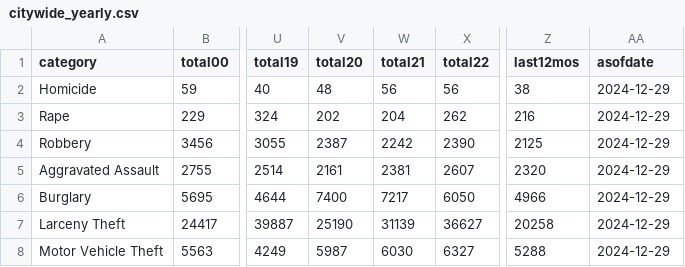
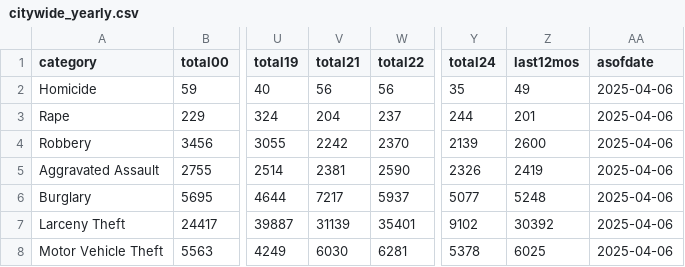
Before and after one commit to abcotvdata/safetytracker_sanfrancisco, a CSV file: data/output/yearly/citywide_yearly.csv, drawn as a sheet; only a part is shown, gaps mark what is left out; removed rows and columns are numbered as before the commit, all else as after; the diff names each change by its address in the sheet, - before the commit and + after, or states it on an @@ line.

```diff
--- a/data/output/yearly/citywide_yearly.csv
+++ b/data/output/yearly/citywide_yearly.csv
-column V (total20), rows 2-8: 48 | 202 | 2387 | 2161 | 7400 | 25190 | 5987
+column Y (total24), rows 2-8: 35 | 244 | 2139 | 2326 | 5077 | 9102 | 5378
-Z2 (last12mos): 38
+Z2 (last12mos): 49
-AA2:AA8 (asofdate): 2024-12-29
+AA2:AA8 (asofdate): 2025-04-06
-W3 (total22): 262
+W3 (total22): 237
-Z3 (last12mos): 216
+Z3 (last12mos): 201
-W4 (total22): 2390
+W4 (total22): 2370
-Z4 (last12mos): 2125
+Z4 (last12mos): 2600
-W5 (total22): 2607
+W5 (total22): 2590
-Z5 (last12mos): 2320
+Z5 (last12mos): 2419
-W6 (total22): 6050
+W6 (total22): 5937
-Z6 (last12mos): 4966
+Z6 (last12mos): 5248
-W7 (total22): 36627
+W7 (total22): 35401
-Z7 (last12mos): 20258
+Z7 (last12mos): 30392
-W8 (total22): 6327
+W8 (total22): 6281
-Z8 (last12mos): 5288
+Z8 (last12mos): 6025
```
Also changed, not shown: data/output/weekly/citywide_crime.csv, data/output/yearly/district_yearly.csv, 35 other files.
